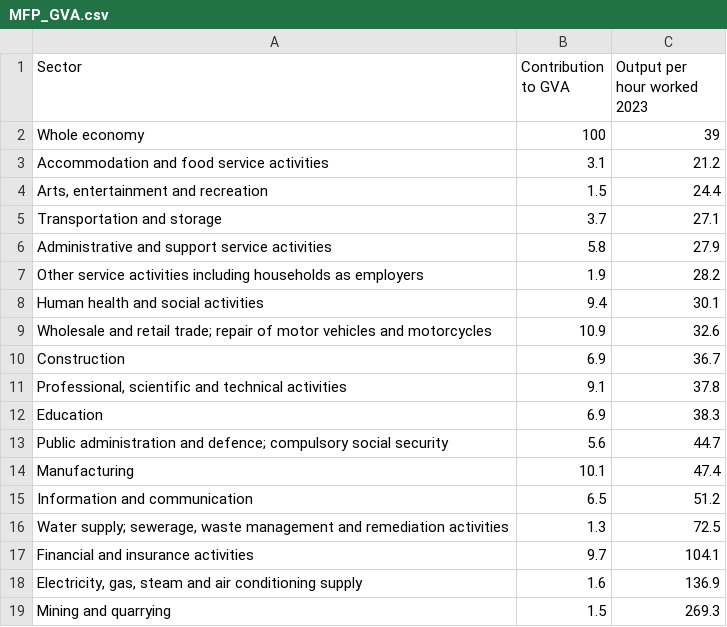
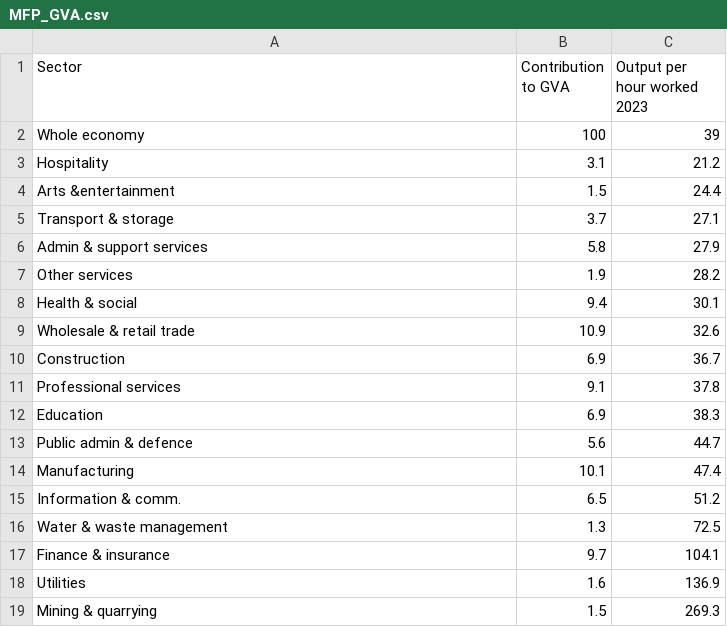
Before and after one commit to louisflamencourt/GrowthLab, a CSV file: MFP_GVA.csv, drawn as a sheet.

Commit message:
Update MFP_GVA.csv

```diff
--- a/MFP_GVA.csv
+++ b/MFP_GVA.csv
@@ -2,18 +2,18 @@
 Whole economy,100,39
-Accommodation and food service activities,3.1,21.2
-"Arts, entertainment and recreation",1.5,24.4
-Transportation and storage,3.7,27.1
-Administrative and support service activities,5.8,27.9
-Other service activities including households as employers,1.9,28.2
-Human health and social activities,9.4,30.1
-Wholesale and retail trade; repair of motor vehicles and motorcycles,10.9,32.6
+Hospitality,3.1,21.2
+Arts &entertainment,1.5,24.4
+Transport & storage,3.7,27.1
+Admin & support services,5.8,27.9
+Other services,1.9,28.2
+Health & social,9.4,30.1
+Wholesale & retail trade,10.9,32.6
 Construction,6.9,36.7
-"Professional, scientific and technical activities",9.1,37.8
+Professional services,9.1,37.8
 Education,6.9,38.3
-Public administration and defence; compulsory social security,5.6,44.7
+Public admin & defence,5.6,44.7
 Manufacturing,10.1,47.4
-Information and communication,6.5,51.2
-"Water supply; sewerage, waste management and remediation activities",1.3,72.5
-Financial and insurance activities,9.7,104.1
-"Electricity, gas, steam and air conditioning supply",1.6,136.9
-Mining and quarrying,1.5,269.3
+Information & comm.,6.5,51.2
+Water & waste management,1.3,72.5
+Finance & insurance,9.7,104.1
+Utilities,1.6,136.9
+Mining & quarrying,1.5,269.3
```
